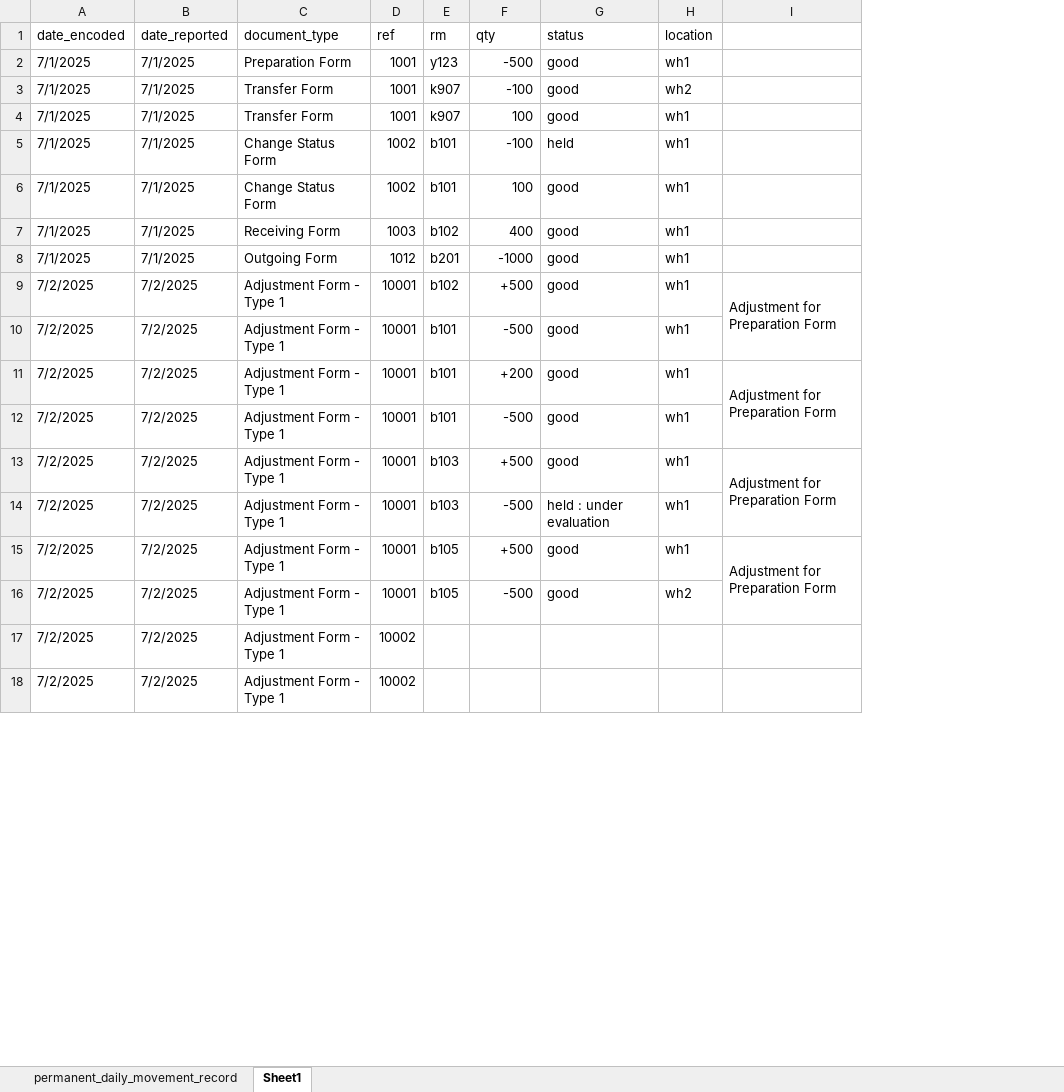
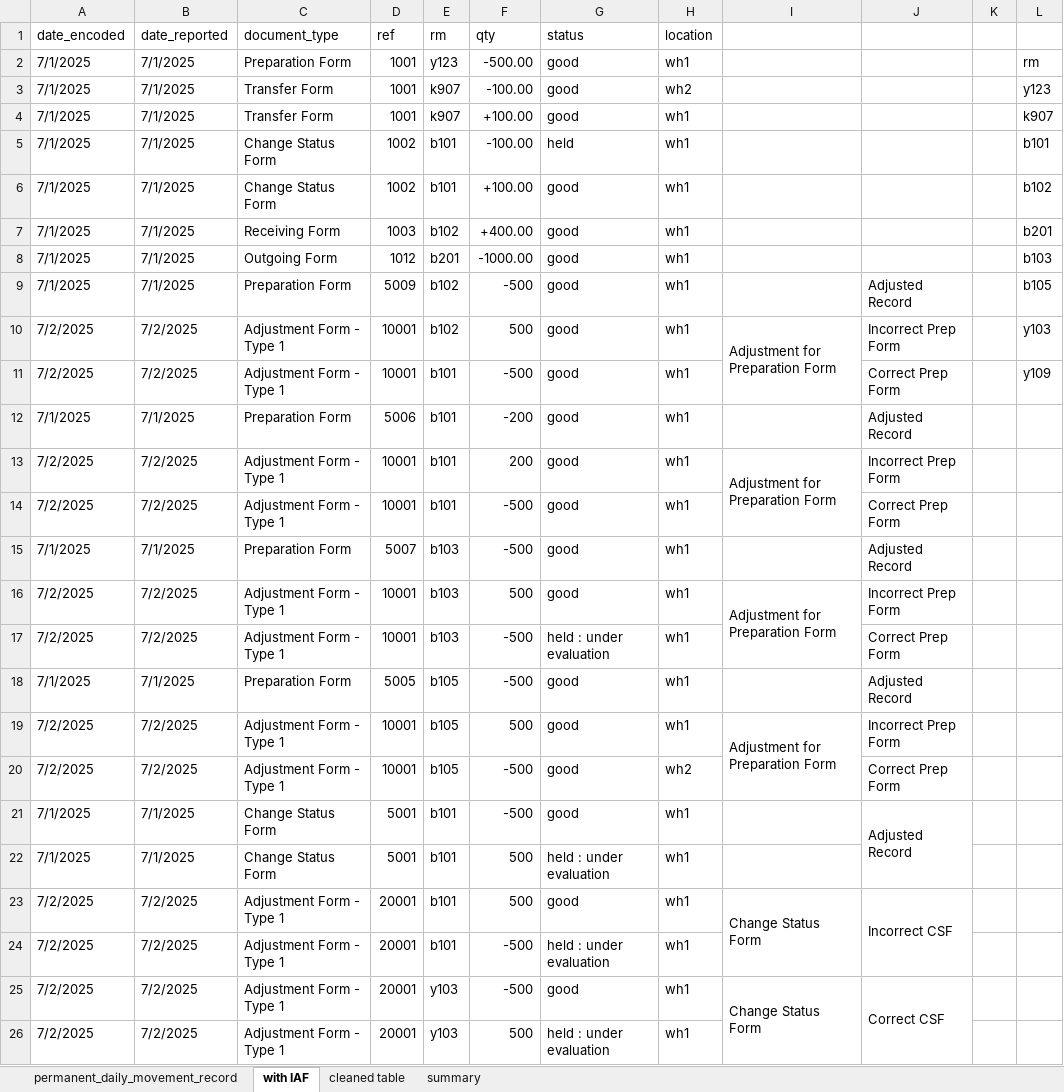
Before and after one commit to MBPI-Francis/DEPLOYMENT-WAREHOUSE-PROGRAM-BACKEND, an Excel workbook: ESA - permanent_daily_movement_record.xlsx, sheet with IAF, drawn as a sheet; only a part is shown; values as stored, in another font and other column widths than the file's, no cell formats; addresses are those after the commit; the diff covers the shown part only; the diff names each change by its address in the sheet, - before the commit and + after, or states it on an @@ line.

```diff
--- a/ESA - permanent_daily_movement_record.xlsx (sheet with IAF)
+++ b/ESA - permanent_daily_movement_record.xlsx (sheet with IAF)
-sheet tab: Sheet1
+sheet tab: with IAF
+sheet tab: cleaned table
+sheet tab: summary
+column J, rows 10-11: Incorrect Prep Form | Correct Prep Form; rows 13-14: Incorrect Prep Form | Correct Prep Form; rows 16-17: Incorrect Prep Form | Correct Prep Form; rows 19-20: Incorrect Prep Form | Correct Prep Form
+column K, empty
+column L, rows 2-8: rm | y123 | k907 | b101 | b102 | b201 | b103; rows 10-11: y103 | y109
-F2 (qty): -500
+F2 (qty): -500.00
-F3 (qty): -100
+F3 (qty): -100.00
-F4 (qty): 100
+F4 (qty): +100.00
-F5 (qty): -100
+F5 (qty): -100.00
-F6 (qty): 100
+F6 (qty): +100.00
-F7 (qty): 400
+F7 (qty): +400.00
-F8 (qty): -1000
+F8 (qty): -1000.00
+row 9: 7/1/2025 | 7/1/2025 | Preparation Form | 5009 | b102 | -500 | good | wh1 |  | Adjusted Record |  | b105
-F10 (qty): +500
+F10 (qty): 500
+row 12: 7/1/2025 | 7/1/2025 | Preparation Form | 5006 | b101 | -200 | good | wh1 |  | Adjusted Record
-F13 (qty): +200
+F13 (qty): 200
+row 15: 7/1/2025 | 7/1/2025 | Preparation Form | 5007 | b103 | -500 | good | wh1 |  | Adjusted Record
-F16 (qty): +500
+F16 (qty): 500
+row 18: 7/1/2025 | 7/1/2025 | Preparation Form | 5005 | b105 | -500 | good | wh1 |  | Adjusted Record
-F19 (qty): +500
+F19 (qty): 500
+row 21: 7/1/2025 | 7/1/2025 | Change Status Form | 5001 | b101 | -500 | good | wh1 |  | Adjusted Record
+row 22: 7/1/2025 | 7/1/2025 | Change Status Form | 5001 | b101 | 500 | held : under evaluation | wh1
+row 23: 7/2/2025 | 7/2/2025 | Adjustment Form - Type 1 | 20001 | b101 | 500 | good | wh1 | Change Status Form | Incorrect CSF
-D24 (ref): 10002
+D24 (ref): 20001
-E24 (rm): (empty)
+E24 (rm): b101
-F24 (qty): (empty)
+F24 (qty): -500
-G24 (status): (empty)
+G24 (status): held : under evaluation
-H24 (location): (empty)
+H24 (location): wh1
+row 25: 7/2/2025 | 7/2/2025 | Adjustment Form - Type 1 | 20001 | y103 | -500 | good | wh1 | Change Status Form | Correct CSF
-D26 (ref): 10002
+D26 (ref): 20001
-E26 (rm): (empty)
+E26 (rm): y103
-F26 (qty): (empty)
+F26 (qty): 500
-G26 (status): (empty)
+G26 (status): held : under evaluation
-H26 (location): (empty)
+H26 (location): wh1
```
Also changed, not shown: 60 added rows, 1 removed row and 34 edited cells elsewhere in this sheet, cell formats, 1 other file.
